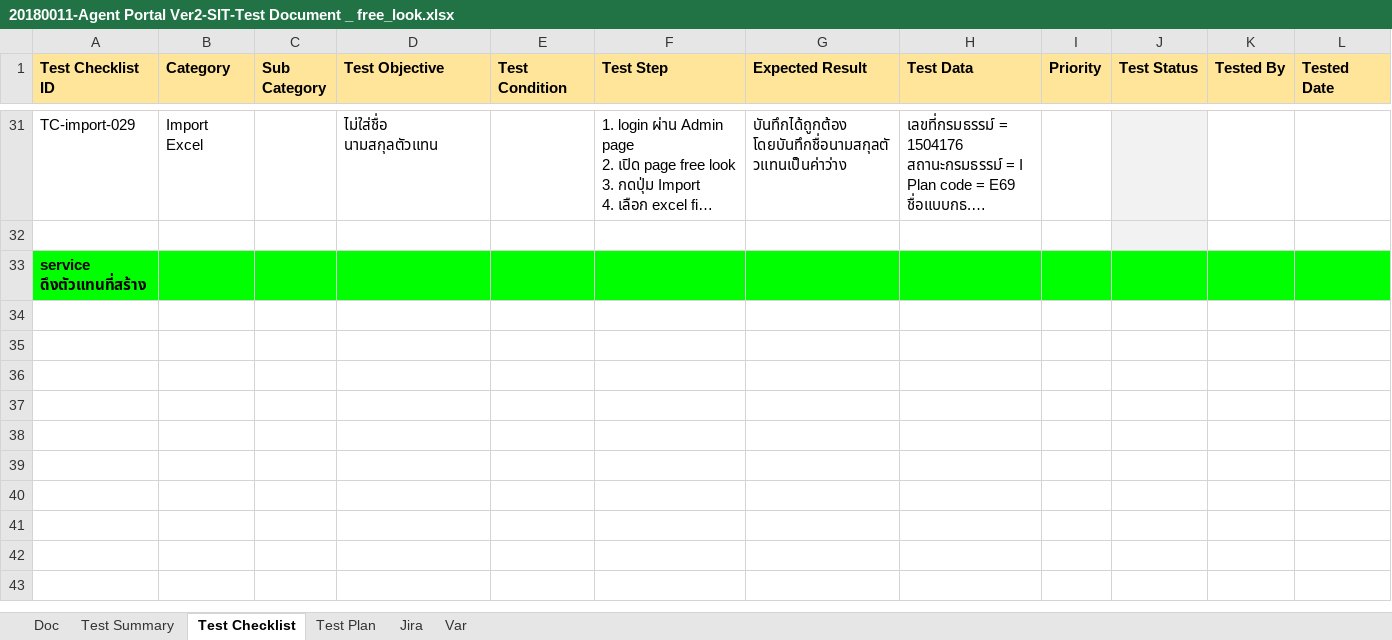
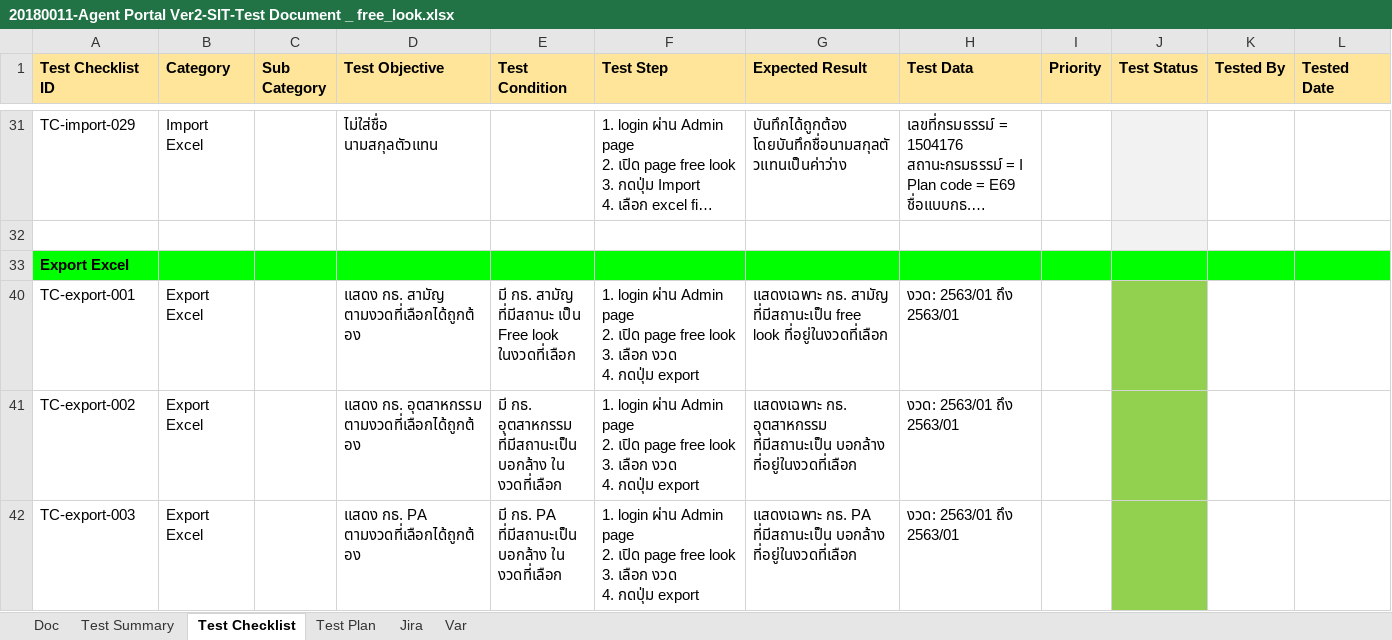
Before and after one commit to bible666/my_app, an Excel workbook: Ocean/บอกล้าง/20180011-Agent Portal Ver2-SIT-Test Document _ free_look.xlsx, sheet Test Checklist, drawn as a sheet; only a part is shown, gaps mark what is left out; long unchanged cells end in …; values as stored, in another font and other column widths than the file's, no borders; conditional formats not drawn; rows hold the shown columns only; ↵ is a line break in a cell; the diff covers the shown part only; the diff names each change by its address in the sheet, - before the commit and + after, or states it on an @@ line.

```diff
--- a/Ocean/บอกล้าง/20180011-Agent Portal Ver2-SIT-Test Document _ free_look.xlsx (sheet Test Checklist)
+++ b/Ocean/บอกล้าง/20180011-Agent Portal Ver2-SIT-Test Document _ free_look.xlsx (sheet Test Checklist)
-A33 (Test Checklist ID): service ดึงตัวแทนที่สร้าง
+A33 (Test Checklist ID): Export Excel
+row 40: TC-export-001 | Export Excel |  | แสดง กธ. สามัญ ตามงวดที่เลือกได้ถูกต้อง | มี กธ. สามัญ ที่มีสถานะ เป็น Free look ในงวดที่เลือก | 1. login ผ่าน Admin page ↵ 2. เปิด page free look ↵ 3. เลือก งวด ↵ 4. กดปุ่ม export | แสดงเฉพาะ กธ. สามัญ ที่มีสถานะเป็น free look ที่อยู่ในงวดที่เลือก | งวด: 2563/01 ถึง 2563/01
+row 41: TC-export-002 | Export Excel |  | แสดง กธ. อุตสาหกรรม ตามงวดที่เลือกได้ถูกต้อง | มี กธ. อุตสาหกรรม ที่มีสถานะเป็น บอกล้าง ใน งวดที่เลือก | 1. login ผ่าน Admin page ↵ 2. เปิด page free look ↵ 3. เลือก งวด ↵ 4. กดปุ่ม export | แสดงเฉพาะ กธ. อุตสาหกรรม ที่มีสถานะเป็น บอกล้าง ที่อยู่ในงวดที่เลือก | งวด: 2563/01 ถึง 2563/01
+row 42: TC-export-003 | Export Excel |  | แสดง กธ. PA ตามงวดที่เลือกได้ถูกต้อง | มี กธ. PA ที่มีสถานะเป็น บอกล้าง ใน งวดที่เลือก | 1. login ผ่าน Admin page ↵ 2. เปิด page free look ↵ 3. เลือก งวด ↵ 4. กดปุ่ม export | แสดงเฉพาะ กธ. PA ที่มีสถานะเป็น บอกล้าง ที่อยู่ในงวดที่เลือก | งวด: 2563/01 ถึง 2563/01
```
Also changed, not shown: 11 added rows elsewhere in this sheet, sheet Test Summary, sheet Var, charts or pictures, 8 other files.
